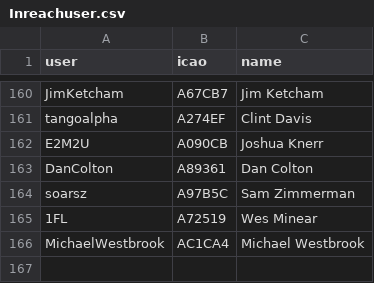
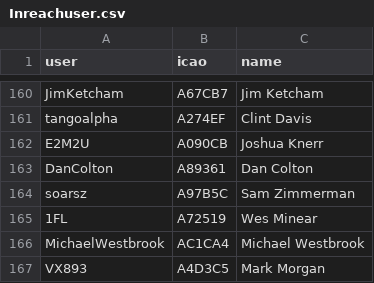
Before and after one commit to DavisChappins/InreachToOGN, a CSV file: Inreachuser.csv, drawn as a sheet; only a part is shown, gaps mark what is left out.

Commit message:
Update Inreachuser.csv

```diff
--- a/Inreachuser.csv
+++ b/Inreachuser.csv
@@ -166 +166,2 @@ soarsz,A97B5C,Sam Zimmerman
 MichaelWestbrook,AC1CA4,Michael Westbrook
+VX893,A4D3C5,Mark Morgan
```
